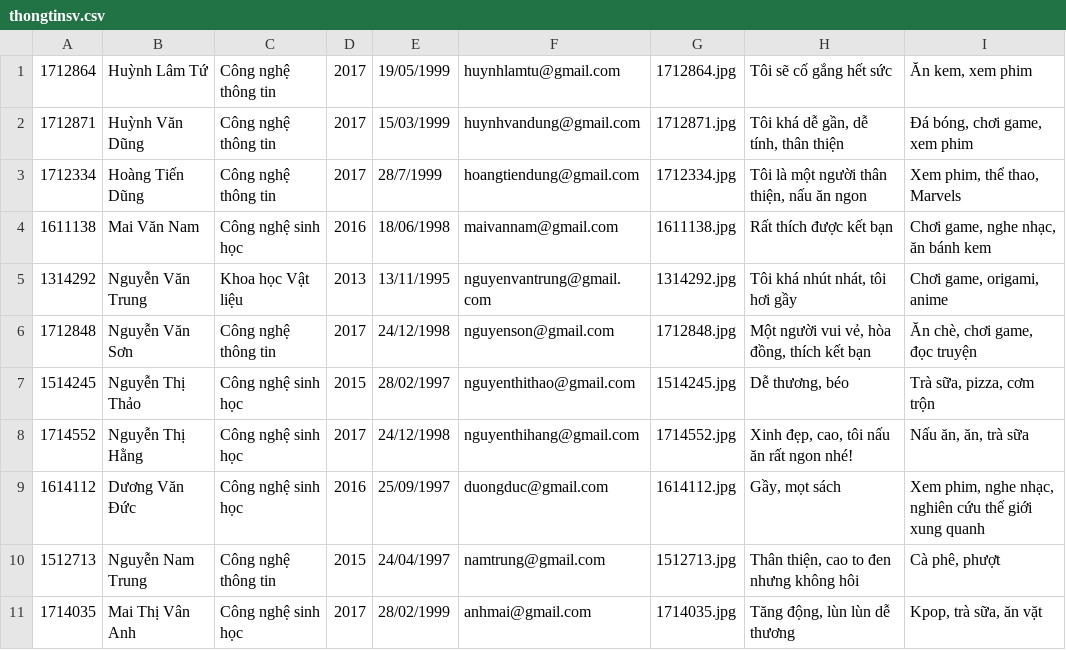
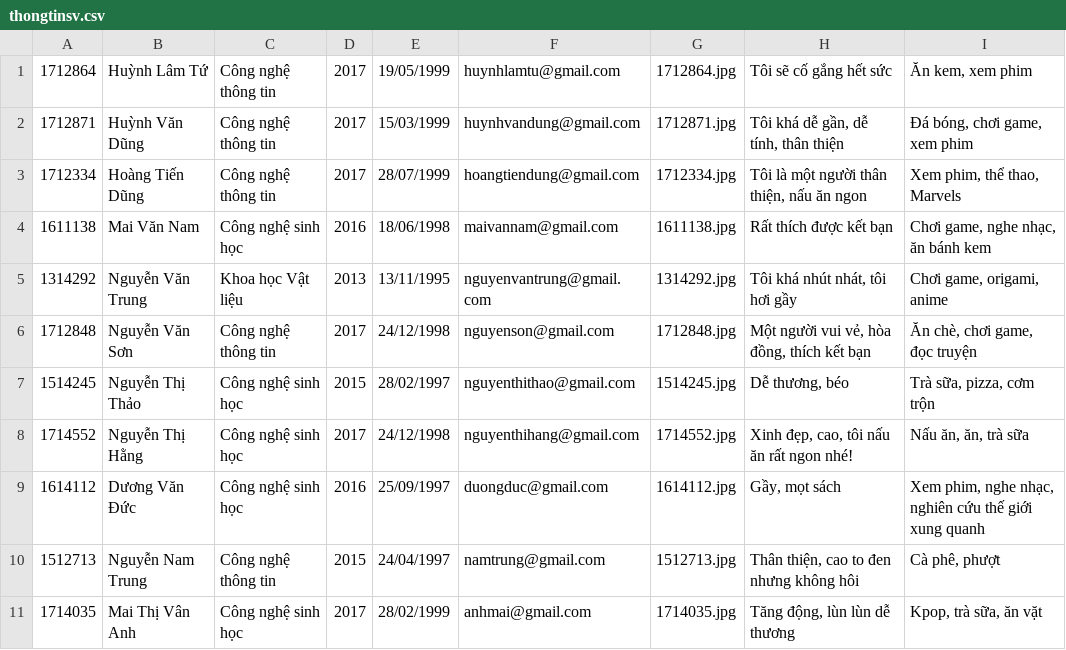
Before and after one commit to chanestdevil/1712864.DoAn, a CSV file: 1712864/thongtinsv.csv, drawn as a sheet.

Commit message:
Update thongtinsv.csv

```diff
--- a/1712864/thongtinsv.csv
+++ b/1712864/thongtinsv.csv
@@ -2,3 +2,3 @@
 1712871,Huỳnh Văn Dũng,Công nghệ thông tin,2017,15/03/1999,huynhvandung@gmail.com,1712871.jpg,"Tôi khá dễ gần, dễ tính, thân thiện","Đá bóng, chơi game, xem phim"
-1712334,Hoàng Tiến Dũng,Công nghệ thông tin,2017,28/7/1999,hoangtiendung@gmail.com,1712334.jpg,"Tôi là một người thân thiện, nấu ăn ngon","Xem phim, thể thao, Marvels"
+1712334,Hoàng Tiến Dũng,Công nghệ thông tin,2017,28/07/1999,hoangtiendung@gmail.com,1712334.jpg,"Tôi là một người thân thiện, nấu ăn ngon","Xem phim, thể thao, Marvels"
 1611138,Mai Văn Nam,Công nghệ sinh học,2016,18/06/1998,maivannam@gmail.com,1611138.jpg,Rất thích được kết bạn,"Chơi game, nghe nhạc, ăn bánh kem"
```
